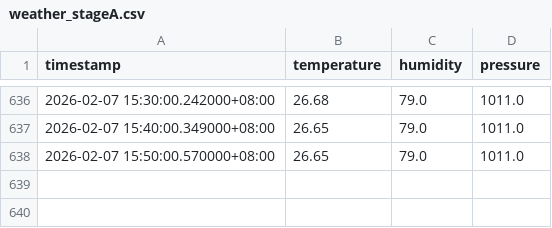
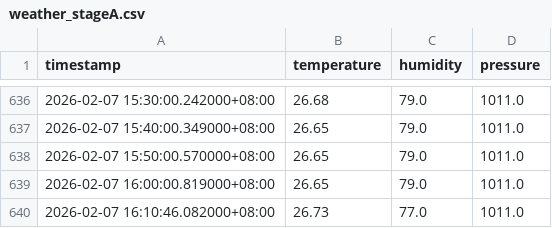
Before and after one commit to geovportodo14/Sarimax-Thesis, a CSV file: data/intermediate/weather_stageA.csv, drawn as a sheet; only a part is shown, gaps mark what is left out.

```diff
--- a/data/intermediate/weather_stageA.csv
+++ b/data/intermediate/weather_stageA.csv
@@ -638 +638,3 @@ timestamp,temperature,humidity,pressure
 2026-02-07 15:50:00.570000+08:00,26.65,79.0,1011.0
+2026-02-07 16:00:00.819000+08:00,26.65,79.0,1011.0
+2026-02-07 16:10:46.082000+08:00,26.73,77.0,1011.0
```
Also changed, not shown: data/final/daily_completeness_report.csv, data/final/model_ready_a3986d20c19f33c7c107fw.csv, 8 other files.
